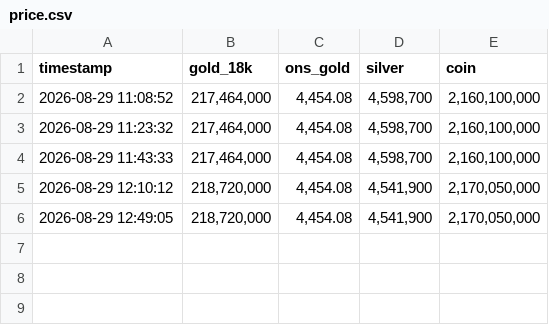
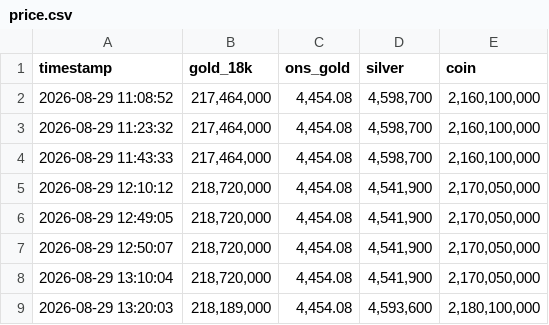
Before and after one commit to hanahaghani/web-scrapy-stock-price, a CSV file: data/raw/price.csv, drawn as a sheet.

```diff
--- a/data/raw/price.csv
+++ b/data/raw/price.csv
@@ -6 +6,4 @@ timestamp,gold_18k,ons_gold,silver,coin
 2026-08-29  12:49:05,"218,720,000","4,454.08","4,541,900","2,170,050,000"
+2026-08-29  12:50:07,"218,720,000","4,454.08","4,541,900","2,170,050,000"
+2026-08-29  13:10:04,"218,720,000","4,454.08","4,541,900","2,170,050,000"
+2026-08-29  13:20:03,"218,189,000","4,454.08","4,593,600","2,180,100,000"
```
Also changed, not shown: data/processed/price-final.csv, 1 other file.
